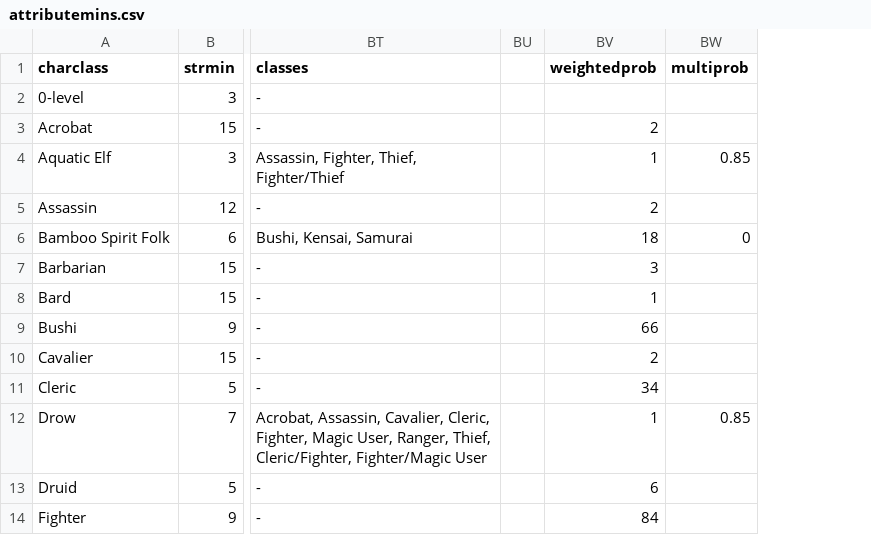
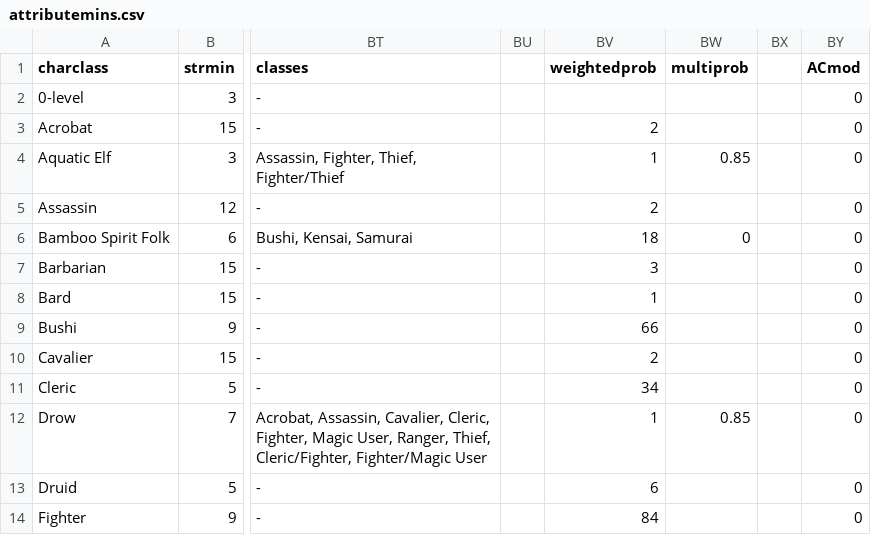
Before and after one commit to Bondmonger/charactergenerator, a CSV file: attributemins.csv, drawn as a sheet; only a part is shown, gaps mark what is left out; the diff names each change by its address in the sheet, - before the commit and + after, or states it on an @@ line.

```diff
--- a/attributemins.csv
+++ b/attributemins.csv
+column BX, empty
+column BY (ACmod), rows 2-14: all 0
```
Also changed, not shown: attributemax.csv, attributevalues.csv, 6 other files.
